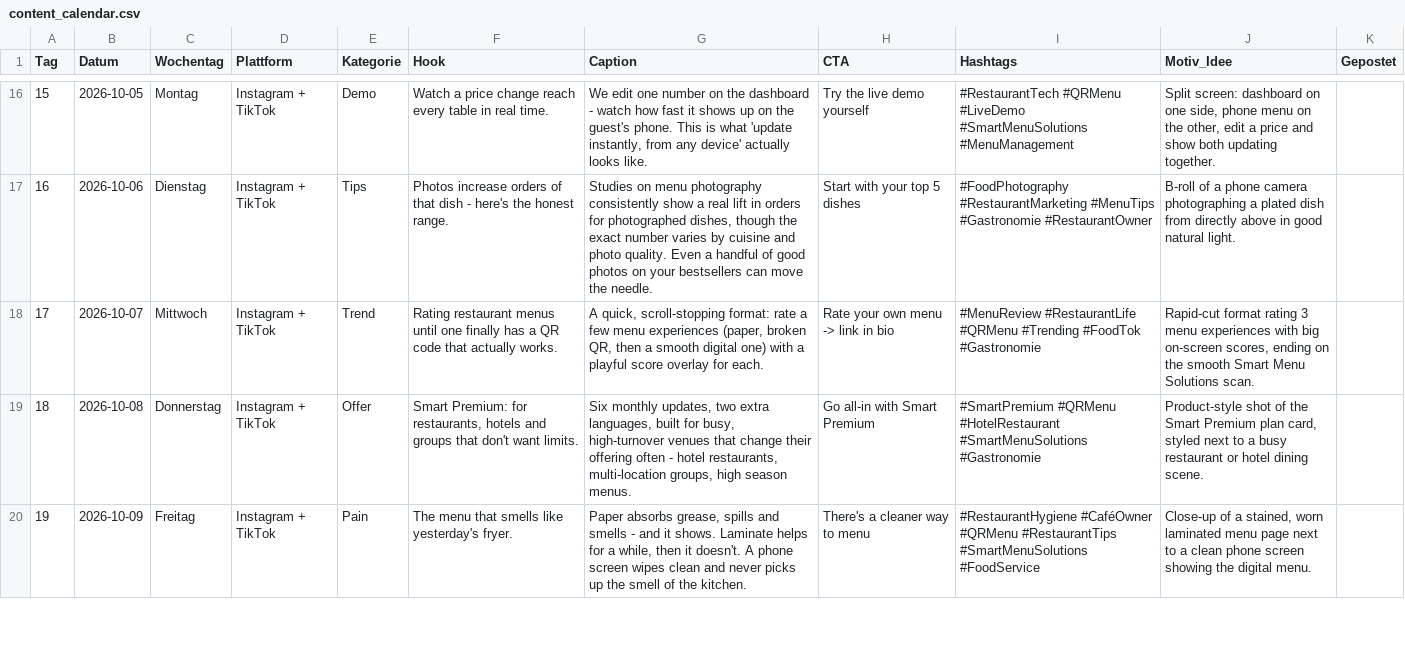
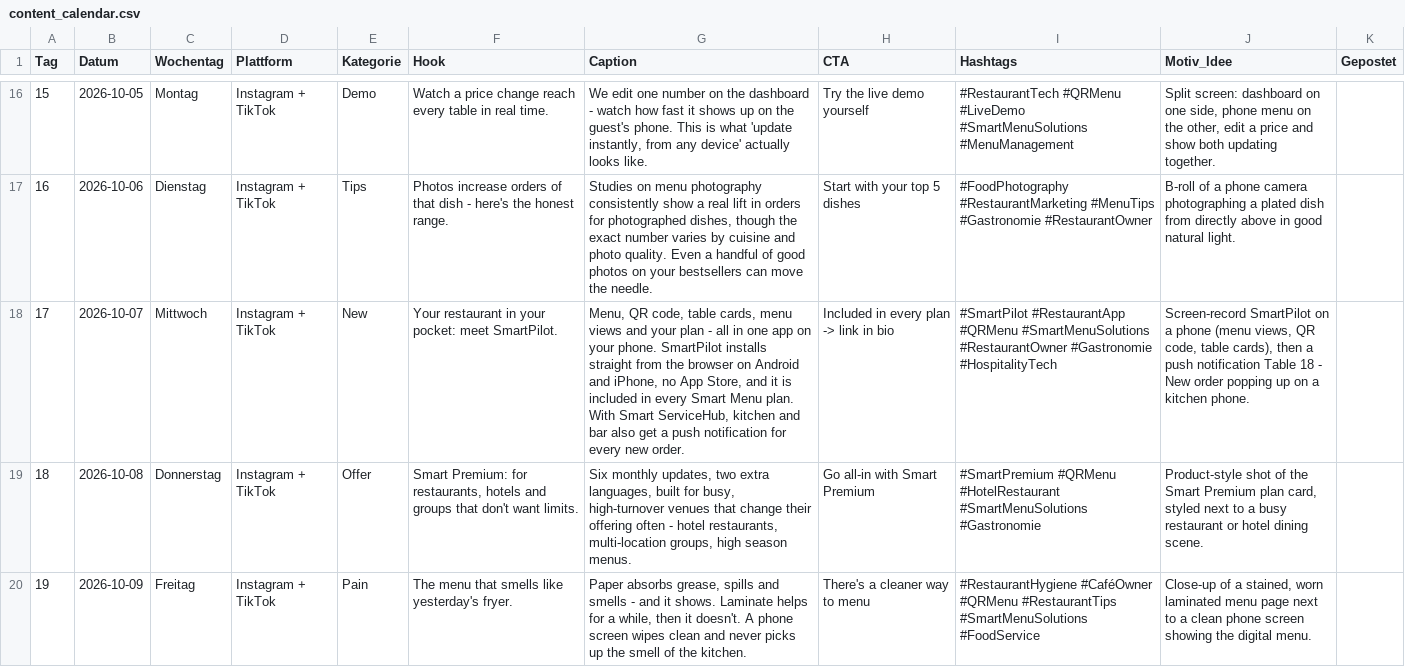
Before and after one commit to Smart-menu-solutions/smart-menu-solutions, a CSV file: automation/content_calendar.csv, drawn as a sheet; only a part is shown, gaps mark what is left out; the diff names each change by its address in the sheet, - before the commit and + after, or states it on an @@ line.

```diff
--- a/automation/content_calendar.csv
+++ b/automation/content_calendar.csv
-E18 (Kategorie): Trend
+E18 (Kategorie): New
-F18 (Hook): Rating restaurant menus until one finally has a QR code that actually works.
+F18 (Hook): Your restaurant in your pocket: meet SmartPilot.
-G18 (Caption): A quick, scroll-stopping format: rate a few menu experiences (paper, broken QR, then a smooth digital one) with a playful score overlay for each.
+G18 (Caption): Menu, QR code, table cards, menu views and your plan - all in one app on your phone. SmartPilot installs straight from the browser on Android and iPhone, no App Store, and it is included in every Smart Menu plan. With Smart ServiceHub, kitchen and bar also get a push notification for every new order.
-H18 (CTA): Rate your own menu -> link in bio
+H18 (CTA): Included in every plan -> link in bio
-I18 (Hashtags): #MenuReview #RestaurantLife #QRMenu #Trending #FoodTok #Gastronomie
+I18 (Hashtags): #SmartPilot #RestaurantApp #QRMenu #SmartMenuSolutions #RestaurantOwner #Gastronomie #HospitalityTech
-J18 (Motiv_Idee): Rapid-cut format rating 3 menu experiences with big on-screen scores, ending on the smooth Smart Menu Solutions scan.
+J18 (Motiv_Idee): Screen-record SmartPilot on a phone (menu views, QR code, table cards), then a push notification Table 18 - New order popping up on a kitchen phone.
```
